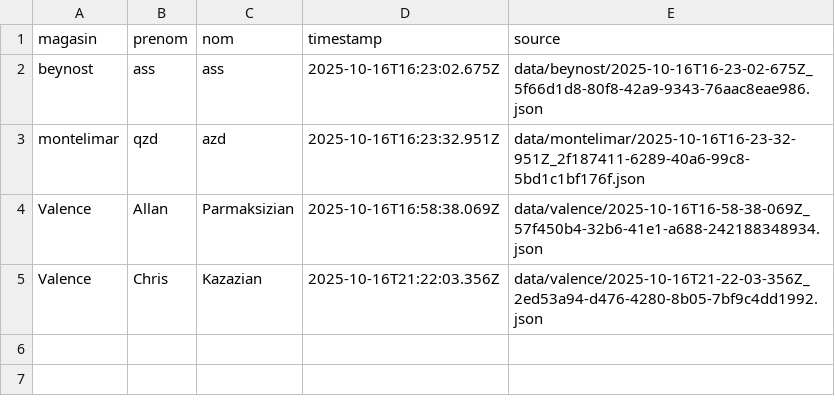
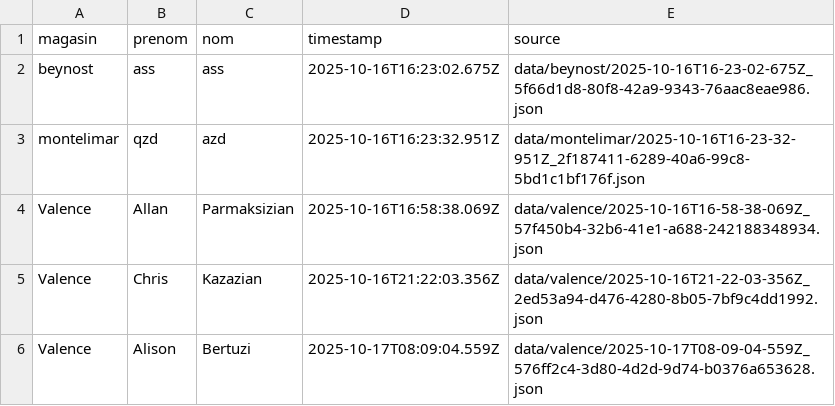
Before and after one commit to parmaktdm/Roue-de-Maliterie-2, a CSV file: exports/submissions.csv, drawn as a sheet.

```diff
--- a/exports/submissions.csv
+++ b/exports/submissions.csv
@@ -5 +5,2 @@ Valence,Allan,Parmaksizian,2025-10-16T16:58:38.069Z,data/valence/2025-10-16T16-5
 Valence,Chris,Kazazian,2025-10-16T21:22:03.356Z,data/valence/2025-10-16T21-22-03-356Z_2ed53a94-d476-4280-8b05-7bf9c4dd1992.json
+Valence,Alison,Bertuzi,2025-10-17T08:09:04.559Z,data/valence/2025-10-17T08-09-04-559Z_576ff2c4-3d80-4d2d-9d74-b0376a653628.json
```
Also changed, not shown: 1 other file.
